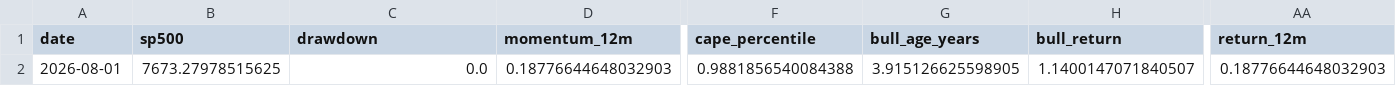
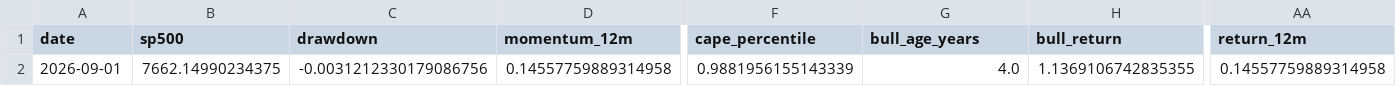
Before and after one commit to Vilson2930/SP500_CYCLE_ATLAS, a CSV file: data/current_state.csv, drawn as a sheet; only a part is shown, gaps mark what is left out; the diff covers the shown part only; the diff names each change by its address in the sheet, - before the commit and + after, or states it on an @@ line.

```diff
--- a/data/current_state.csv
+++ b/data/current_state.csv
-A2 (date): 2026-08-01
+A2 (date): 2026-09-01
-B2 (sp500): 7673.27978515625
+B2 (sp500): 7662.14990234375
-C2 (drawdown): 0.0
+C2 (drawdown): -0.0031212330179086756
-D2 (momentum_12m): 0.18776644648032903
+D2 (momentum_12m): 0.14557759889314958
-F2 (cape_percentile): 0.9881856540084388
+F2 (cape_percentile): 0.9881956155143339
-G2 (bull_age_years): 3.915126625598905
+G2 (bull_age_years): 4.0
-H2 (bull_return): 1.1400147071840507
+H2 (bull_return): 1.1369106742835355
-AA2 (return_12m): 0.18776644648032903
+AA2 (return_12m): 0.14557759889314958
```
Also changed, not shown: 1 edited cell elsewhere in this file, data/cycle_history.csv, 4 other files.
